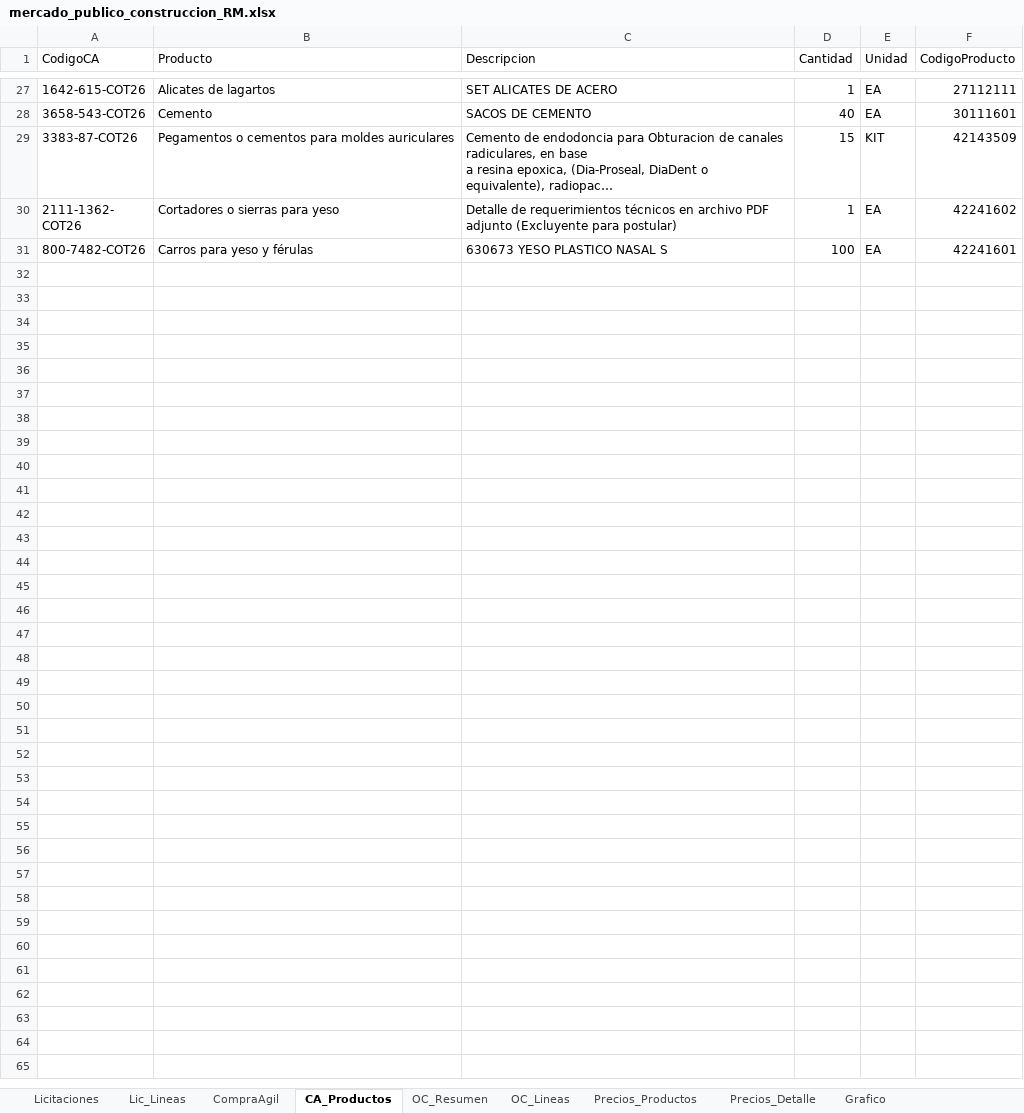
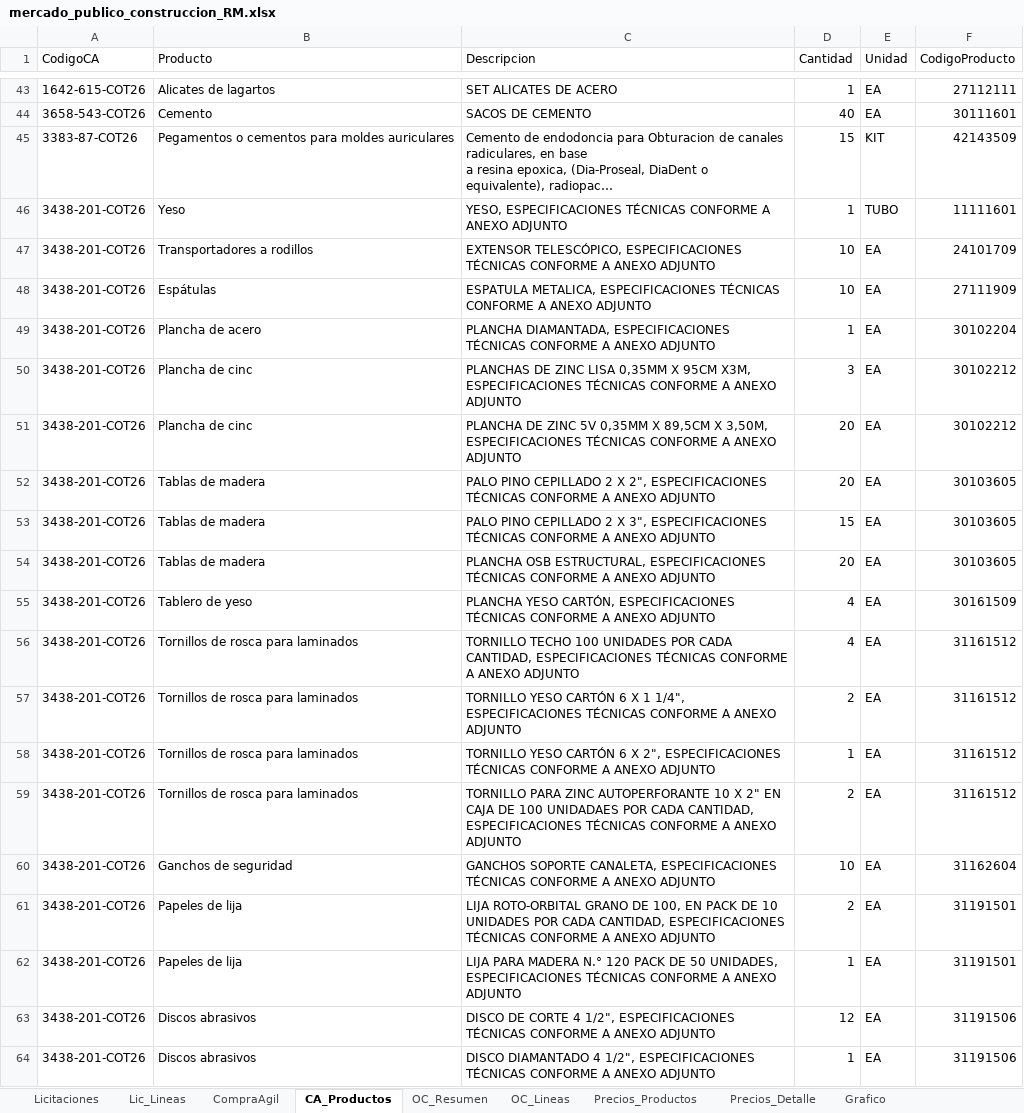
Before and after one commit to tchavarri/monitor-mercado-publico, an Excel workbook: docs/mercado_publico_construccion_RM.xlsx, sheet CA_Productos, drawn as a sheet; only a part is shown, gaps mark what is left out; the shorter side is filled out with more unchanged rows; long unchanged cells end in …; values as stored, in another font and other column widths than the file's, no borders; the diff covers the shown part only; the diff names each change by its address in the sheet, - before the commit and + after, or states it on an @@ line.

```diff
--- a/docs/mercado_publico_construccion_RM.xlsx (sheet CA_Productos)
+++ b/docs/mercado_publico_construccion_RM.xlsx (sheet CA_Productos)
+row 46: 3438-201-COT26 | Yeso | YESO, ESPECIFICACIONES TÉCNICAS CONFORME A ANEXO ADJUNTO | 1 | TUBO | 11111601
+row 47: 3438-201-COT26 | Transportadores a rodillos | EXTENSOR TELESCÓPICO, ESPECIFICACIONES TÉCNICAS CONFORME A ANEXO ADJUNTO | 10 | EA | 24101709
+row 48: 3438-201-COT26 | Espátulas | ESPATULA METALICA, ESPECIFICACIONES TÉCNICAS CONFORME A ANEXO ADJUNTO | 10 | EA | 27111909
+row 49: 3438-201-COT26 | Plancha de acero | PLANCHA DIAMANTADA, ESPECIFICACIONES TÉCNICAS CONFORME A ANEXO ADJUNTO | 1 | EA | 30102204
+row 50: 3438-201-COT26 | Plancha de cinc | PLANCHAS DE ZINC LISA 0,35MM X 95CM X3M, ESPECIFICACIONES TÉCNICAS CONFORME A ANEXO ADJUNTO | 3 | EA | 30102212
+row 51: 3438-201-COT26 | Plancha de cinc | PLANCHA DE ZINC 5V 0,35MM X 89,5CM X 3,50M, ESPECIFICACIONES TÉCNICAS CONFORME A ANEXO ADJUNTO | 20 | EA | 30102212
+row 52: 3438-201-COT26 | Tablas de madera | PALO PINO CEPILLADO 2 X 2", ESPECIFICACIONES TÉCNICAS CONFORME A ANEXO ADJUNTO | 20 | EA | 30103605
+row 53: 3438-201-COT26 | Tablas de madera | PALO PINO CEPILLADO 2 X 3", ESPECIFICACIONES TÉCNICAS CONFORME A ANEXO ADJUNTO | 15 | EA | 30103605
+row 54: 3438-201-COT26 | Tablas de madera | PLANCHA OSB ESTRUCTURAL, ESPECIFICACIONES TÉCNICAS CONFORME A ANEXO ADJUNTO | 20 | EA | 30103605
+row 55: 3438-201-COT26 | Tablero de yeso | PLANCHA YESO CARTÓN, ESPECIFICACIONES TÉCNICAS CONFORME A ANEXO ADJUNTO | 4 | EA | 30161509
+row 56: 3438-201-COT26 | Tornillos de rosca para laminados | TORNILLO TECHO 100 UNIDADES POR CADA CANTIDAD, ESPECIFICACIONES TÉCNICAS CONFORME A ANEXO ADJUNTO | 4 | EA | 31161512
+row 57: 3438-201-COT26 | Tornillos de rosca para laminados | TORNILLO YESO CARTÓN 6 X 1 1/4", ESPECIFICACIONES TÉCNICAS CONFORME A ANEXO ADJUNTO | 2 | EA | 31161512
+row 58: 3438-201-COT26 | Tornillos de rosca para laminados | TORNILLO YESO CARTÓN 6 X 2", ESPECIFICACIONES TÉCNICAS CONFORME A ANEXO ADJUNTO | 1 | EA | 31161512
+row 59: 3438-201-COT26 | Tornillos de rosca para laminados | TORNILLO PARA ZINC AUTOPERFORANTE 10 X 2" EN CAJA DE 100 UNIDADAES POR CADA CANTIDAD, ESPECIFICACIONES TÉCNICAS CONFORME A ANEXO ADJUNTO | 2 | EA | 31161512
+row 60: 3438-201-COT26 | Ganchos de seguridad | GANCHOS SOPORTE CANALETA, ESPECIFICACIONES TÉCNICAS CONFORME A ANEXO ADJUNTO | 10 | EA | 31162604
+row 61: 3438-201-COT26 | Papeles de lija | LIJA ROTO-ORBITAL GRANO DE 100, EN PACK DE 10 UNIDADES POR CADA CANTIDAD, ESPECIFICACIONES TÉCNICAS CONFORME A ANEXO ADJUNTO | 2 | EA | 31191501
+row 62: 3438-201-COT26 | Papeles de lija | LIJA PARA MADERA N.° 120 PACK DE 50 UNIDADES, ESPECIFICACIONES TÉCNICAS CONFORME A ANEXO ADJUNTO | 1 | EA | 31191501
+row 63: 3438-201-COT26 | Discos abrasivos | DISCO DE CORTE 4 1/2", ESPECIFICACIONES TÉCNICAS CONFORME A ANEXO ADJUNTO | 12 | EA | 31191506
+row 64: 3438-201-COT26 | Discos abrasivos | DISCO DIAMANTADO 4 1/2", ESPECIFICACIONES TÉCNICAS CONFORME A ANEXO ADJUNTO | 1 | EA | 31191506
```
Also changed, not shown: 40 added rows elsewhere in this sheet, sheet OC_Lineas, sheet Precios_Detalle, sheet OC_Resumen, sheet Precios_Productos, sheet CompraAgil, sheet Lic_Lineas, 1 more sheet, charts or pictures, 3 other files.
